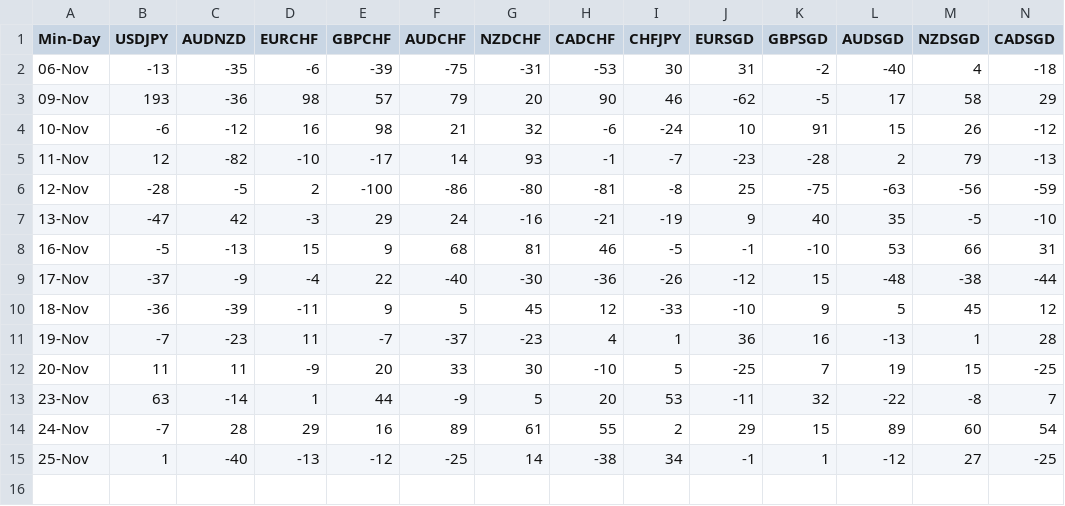
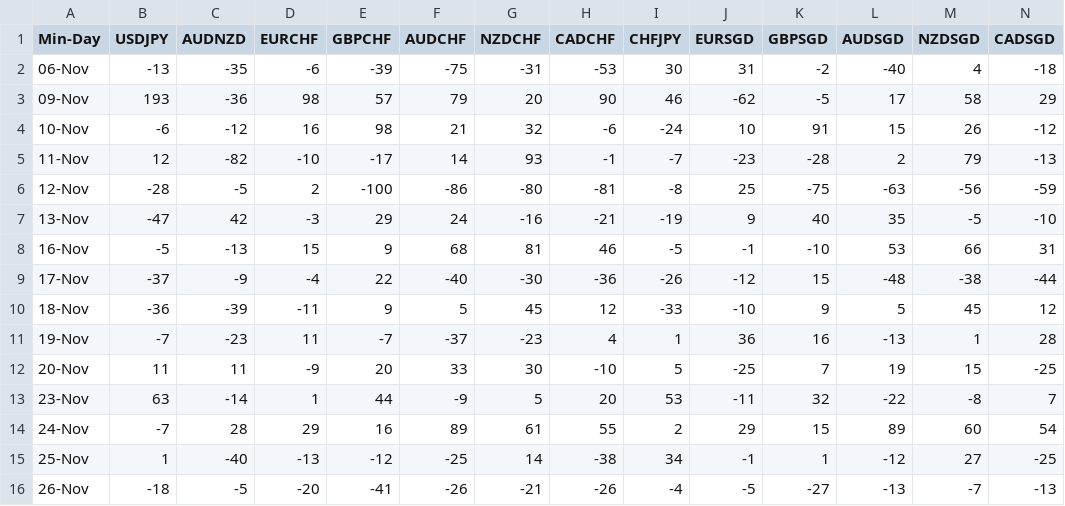
Before and after one commit to PP-Ram/FxData, a CSV file: Data/MinorDay.csv, drawn as a sheet; only a part is shown; rows hold the shown columns only; the diff names each change by its address in the sheet, - before the commit and + after, or states it on an @@ line.

```diff
--- a/Data/MinorDay.csv
+++ b/Data/MinorDay.csv
+row 16: 26-Nov | -18 | -5 | -20 | -41 | -26 | -21 | -26 | -4 | -5 | -27 | -13 | -7 | -13
```
Also changed, not shown: Data/MajorDay.csv.
